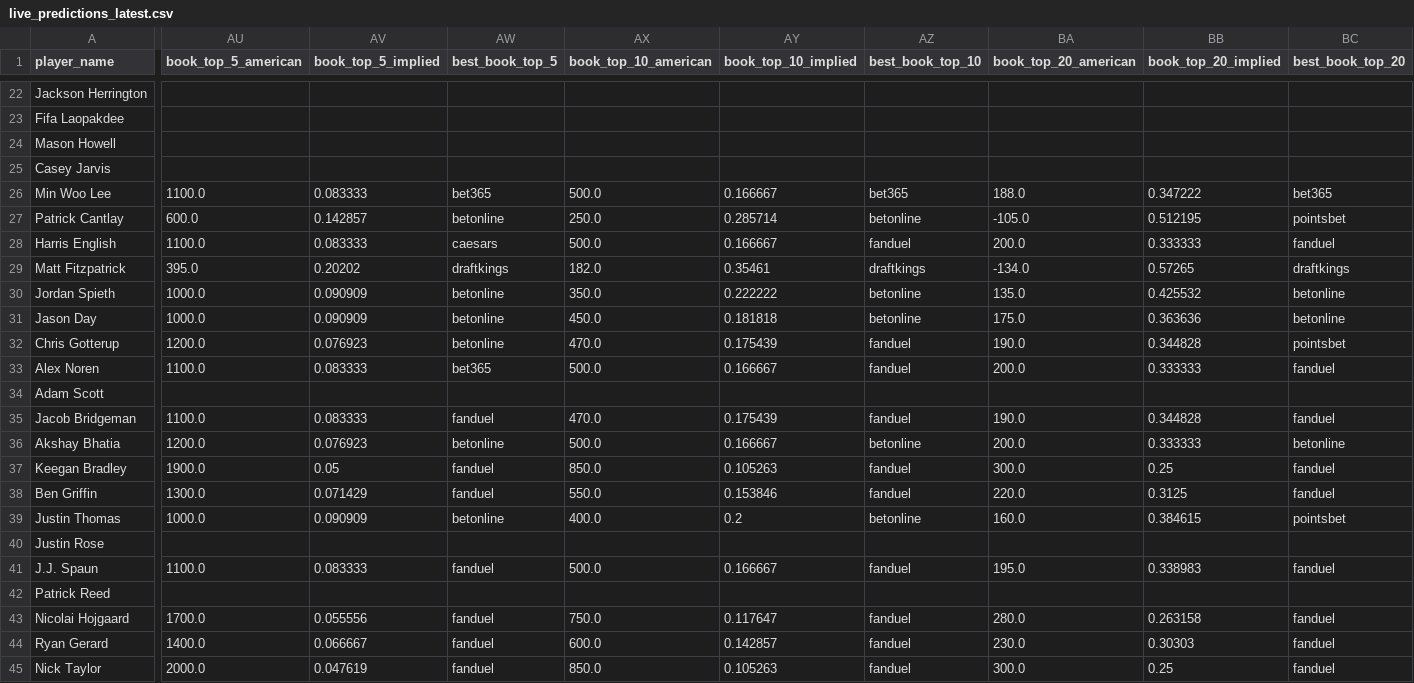
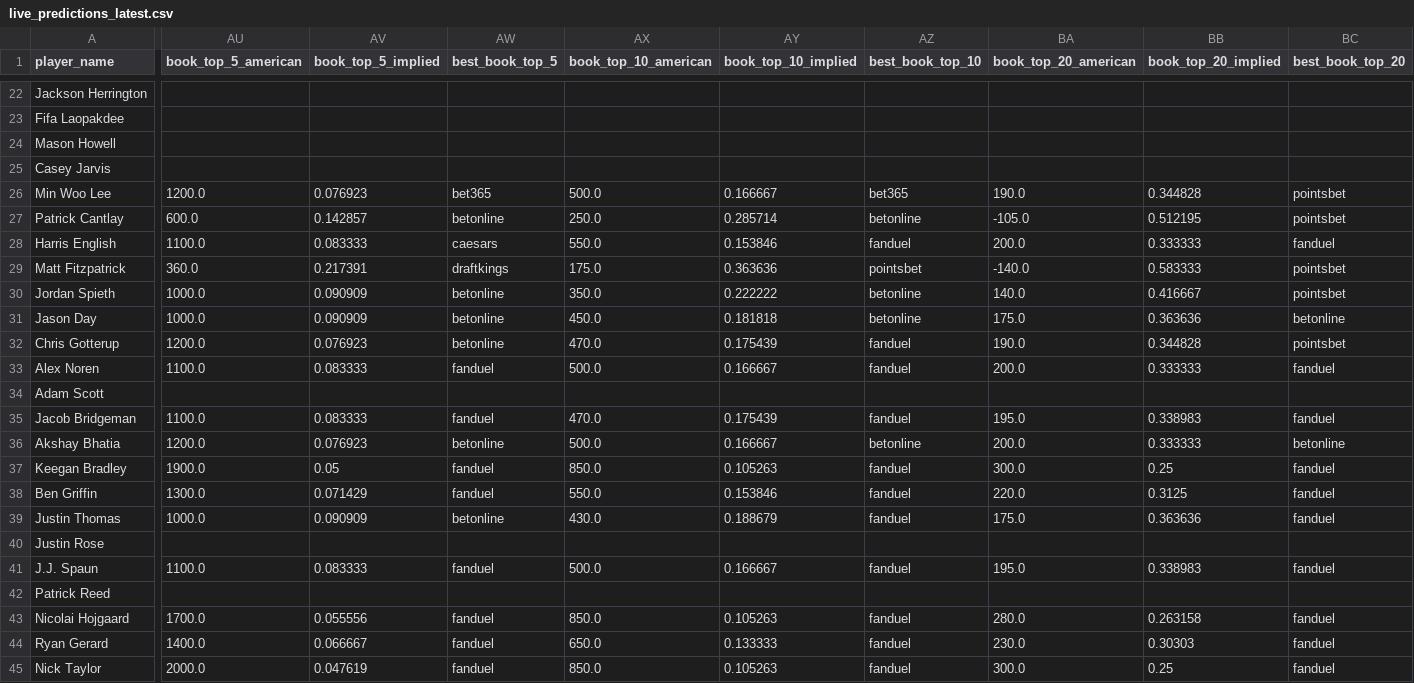
Before and after one commit to dylanjaynes/augusta-national-model, a CSV file: data/live/live_predictions_latest.csv, drawn as a sheet; only a part is shown, gaps mark what is left out; the diff covers the shown part only; the diff names each change by its address in the sheet, - before the commit and + after, or states it on an @@ line.

Commit message:
live: auto-refresh 2026-04-13 20:09

```diff
--- a/data/live/live_predictions_latest.csv
+++ b/data/live/live_predictions_latest.csv
-AU26 (book_top_5_american): 1100.0
+AU26 (book_top_5_american): 1200.0
-AV26 (book_top_5_implied): 0.083333
+AV26 (book_top_5_implied): 0.076923
-BA26 (book_top_20_american): 188.0
+BA26 (book_top_20_american): 190.0
-BB26 (book_top_20_implied): 0.347222
+BB26 (book_top_20_implied): 0.344828
-BC26 (best_book_top_20): bet365
+BC26 (best_book_top_20): pointsbet
-AX28 (book_top_10_american): 500.0
+AX28 (book_top_10_american): 550.0
-AY28 (book_top_10_implied): 0.166667
+AY28 (book_top_10_implied): 0.153846
-AU29 (book_top_5_american): 395.0
+AU29 (book_top_5_american): 360.0
-AV29 (book_top_5_implied): 0.20202
+AV29 (book_top_5_implied): 0.217391
-AX29 (book_top_10_american): 182.0
+AX29 (book_top_10_american): 175.0
-AY29 (book_top_10_implied): 0.35461
+AY29 (book_top_10_implied): 0.363636
-AZ29 (best_book_top_10): draftkings
+AZ29 (best_book_top_10): pointsbet
-BA29 (book_top_20_american): -134.0
+BA29 (book_top_20_american): -140.0
-BB29 (book_top_20_implied): 0.57265
+BB29 (book_top_20_implied): 0.583333
-BC29 (best_book_top_20): draftkings
+BC29 (best_book_top_20): pointsbet
-BA30 (book_top_20_american): 135.0
+BA30 (book_top_20_american): 140.0
-BB30 (book_top_20_implied): 0.425532
+BB30 (book_top_20_implied): 0.416667
-BC30 (best_book_top_20): betonline
+BC30 (best_book_top_20): pointsbet
-AW33 (best_book_top_5): bet365
+AW33 (best_book_top_5): fanduel
-BA35 (book_top_20_american): 190.0
+BA35 (book_top_20_american): 195.0
-BB35 (book_top_20_implied): 0.344828
+BB35 (book_top_20_implied): 0.338983
-AX39 (book_top_10_american): 400.0
+AX39 (book_top_10_american): 430.0
-AY39 (book_top_10_implied): 0.2
+AY39 (book_top_10_implied): 0.188679
-AZ39 (best_book_top_10): betonline
+AZ39 (best_book_top_10): fanduel
-BA39 (book_top_20_american): 160.0
+BA39 (book_top_20_american): 175.0
-BB39 (book_top_20_implied): 0.384615
+BB39 (book_top_20_implied): 0.363636
-BC39 (best_book_top_20): pointsbet
+BC39 (best_book_top_20): fanduel
-AX43 (book_top_10_american): 750.0
+AX43 (book_top_10_american): 850.0
-AY43 (book_top_10_implied): 0.117647
+AY43 (book_top_10_implied): 0.105263
-AX44 (book_top_10_american): 600.0
+AX44 (book_top_10_american): 650.0
-AY44 (book_top_10_implied): 0.142857
+AY44 (book_top_10_implied): 0.133333
```
Also changed, not shown: 78 edited cells elsewhere in this file.
